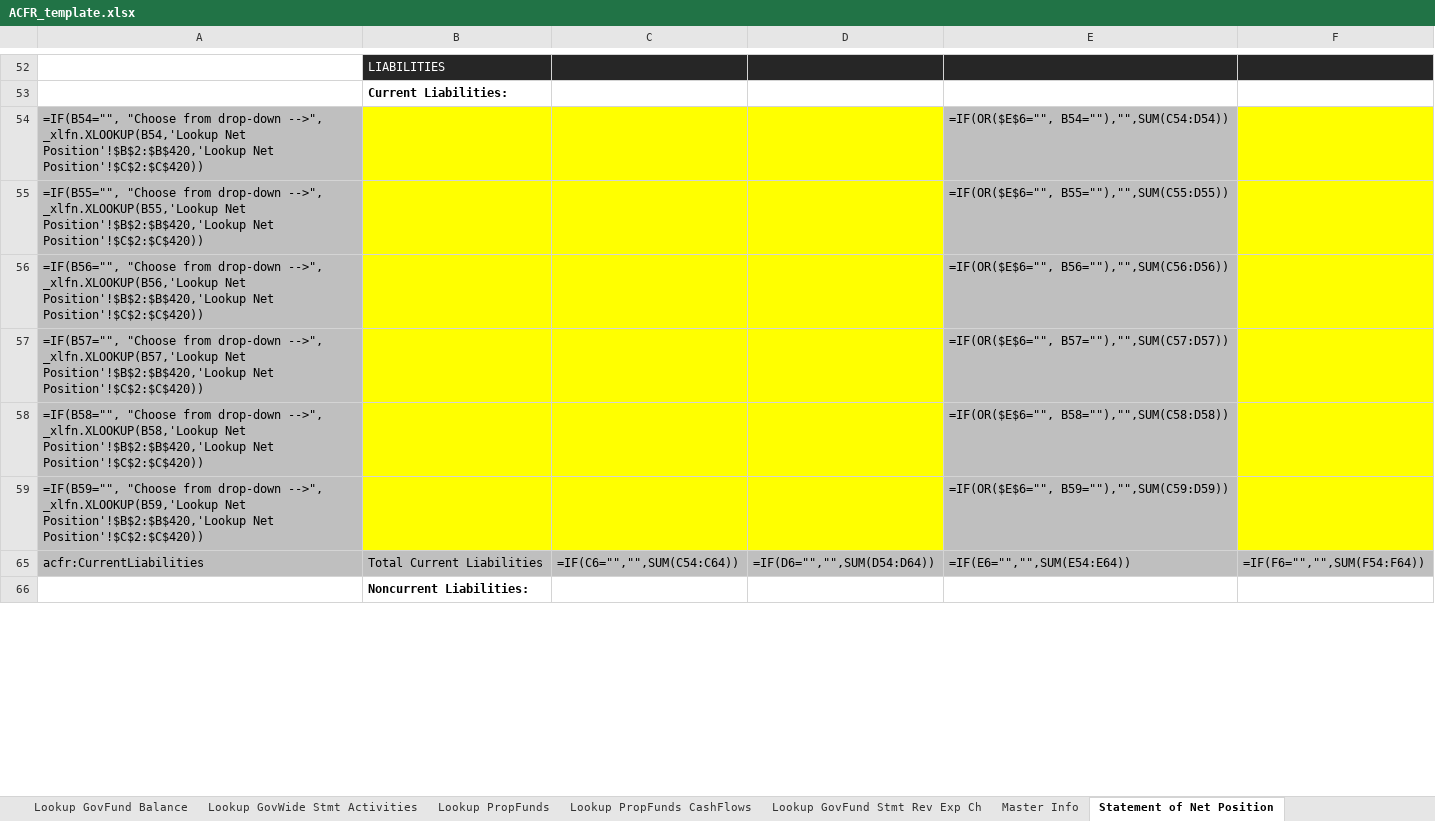
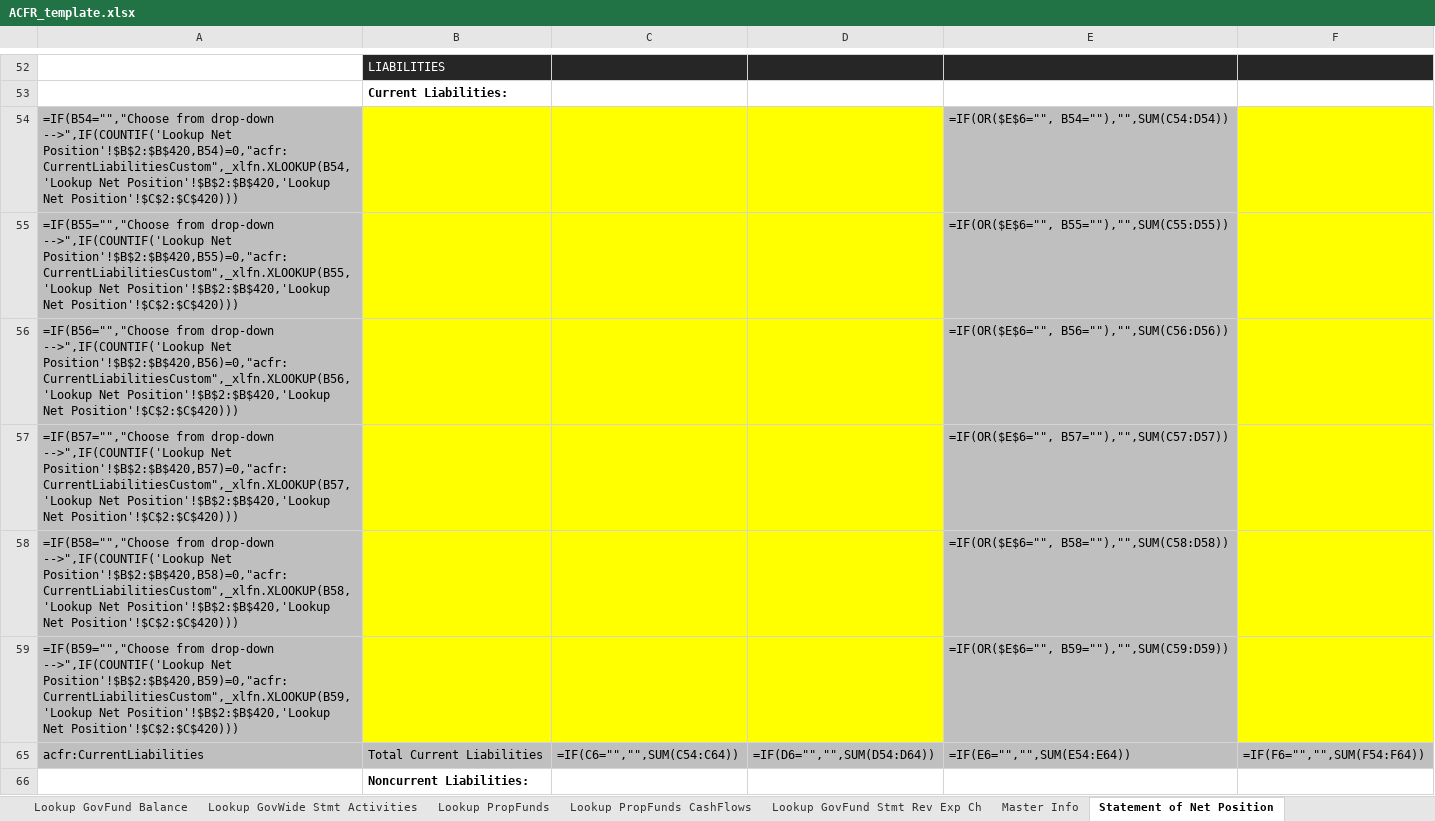
Before and after one commit to closup/process-xbrl, an Excel workbook: app/static/input_files/ACFR_template.xlsx, sheet Statement of Net Position, drawn as a sheet; only a part is shown, gaps mark what is left out; values as stored, in another font and other column widths than the file's, no borders; formulas are shown in place of their values; conditional formats not drawn; the diff covers the shown part only; the diff names each change by its address in the sheet, - before the commit and + after, or states it on an @@ line.

Commit message:
issue 62- completed custom tags for statement of net position. Need more info to do others

```diff
--- a/app/static/input_files/ACFR_template.xlsx (sheet Statement of Net Position)
+++ b/app/static/input_files/ACFR_template.xlsx (sheet Statement of Net Position)
-A54: =IF(B54="", "Choose from drop-down -->", _xlfn.XLOOKUP(B54,'Lookup Net Position'!$B$2:$B$420,'Lookup Net Position'!$C$2:$C$420))
+A54: =IF(B54="","Choose from drop-down -->",IF(COUNTIF('Lookup Net Position'!$B$2:$B$420,B54)=0,"acfr:CurrentLiabilitiesCustom",_xlfn.XLOOKUP(B54,'Lookup Net Position'!$B$2:$B$420,'Lookup Net Position'!$C$2:$C$420)))
-A55: =IF(B55="", "Choose from drop-down -->", _xlfn.XLOOKUP(B55,'Lookup Net Position'!$B$2:$B$420,'Lookup Net Position'!$C$2:$C$420))
+A55: =IF(B55="","Choose from drop-down -->",IF(COUNTIF('Lookup Net Position'!$B$2:$B$420,B55)=0,"acfr:CurrentLiabilitiesCustom",_xlfn.XLOOKUP(B55,'Lookup Net Position'!$B$2:$B$420,'Lookup Net Position'!$C$2:$C$420)))
-A56: =IF(B56="", "Choose from drop-down -->", _xlfn.XLOOKUP(B56,'Lookup Net Position'!$B$2:$B$420,'Lookup Net Position'!$C$2:$C$420))
+A56: =IF(B56="","Choose from drop-down -->",IF(COUNTIF('Lookup Net Position'!$B$2:$B$420,B56)=0,"acfr:CurrentLiabilitiesCustom",_xlfn.XLOOKUP(B56,'Lookup Net Position'!$B$2:$B$420,'Lookup Net Position'!$C$2:$C$420)))
-A57: =IF(B57="", "Choose from drop-down -->", _xlfn.XLOOKUP(B57,'Lookup Net Position'!$B$2:$B$420,'Lookup Net Position'!$C$2:$C$420))
+A57: =IF(B57="","Choose from drop-down -->",IF(COUNTIF('Lookup Net Position'!$B$2:$B$420,B57)=0,"acfr:CurrentLiabilitiesCustom",_xlfn.XLOOKUP(B57,'Lookup Net Position'!$B$2:$B$420,'Lookup Net Position'!$C$2:$C$420)))
-A58: =IF(B58="", "Choose from drop-down -->", _xlfn.XLOOKUP(B58,'Lookup Net Position'!$B$2:$B$420,'Lookup Net Position'!$C$2:$C$420))
+A58: =IF(B58="","Choose from drop-down -->",IF(COUNTIF('Lookup Net Position'!$B$2:$B$420,B58)=0,"acfr:CurrentLiabilitiesCustom",_xlfn.XLOOKUP(B58,'Lookup Net Position'!$B$2:$B$420,'Lookup Net Position'!$C$2:$C$420)))
-A59: =IF(B59="", "Choose from drop-down -->", _xlfn.XLOOKUP(B59,'Lookup Net Position'!$B$2:$B$420,'Lookup Net Position'!$C$2:$C$420))
+A59: =IF(B59="","Choose from drop-down -->",IF(COUNTIF('Lookup Net Position'!$B$2:$B$420,B59)=0,"acfr:CurrentLiabilitiesCustom",_xlfn.XLOOKUP(B59,'Lookup Net Position'!$B$2:$B$420,'Lookup Net Position'!$C$2:$C$420)))
```
Also changed, not shown: 34 edited cells elsewhere in this sheet.
